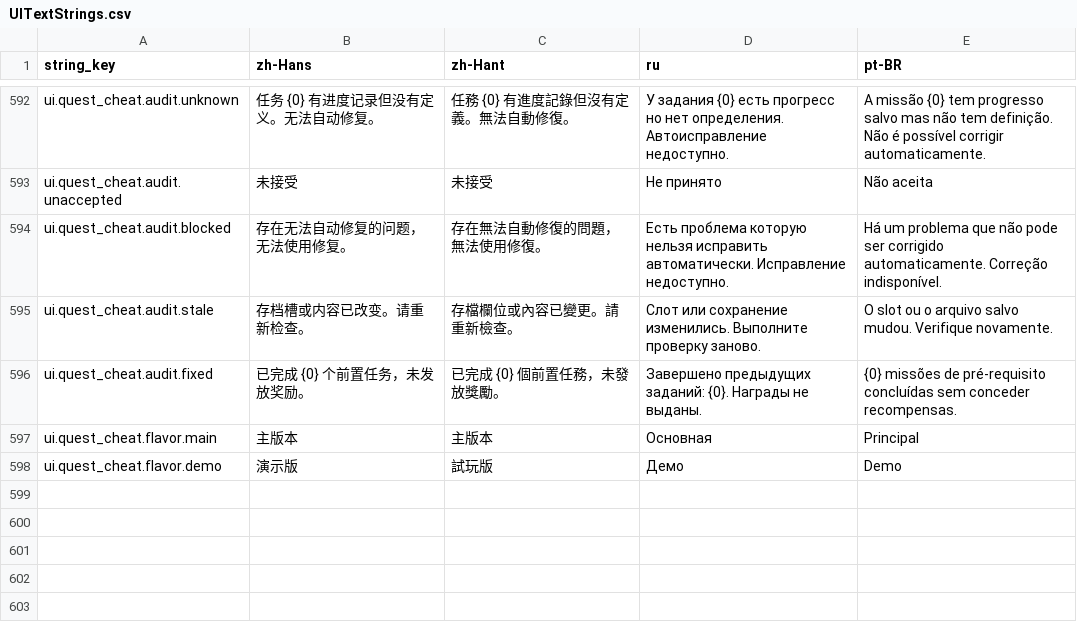
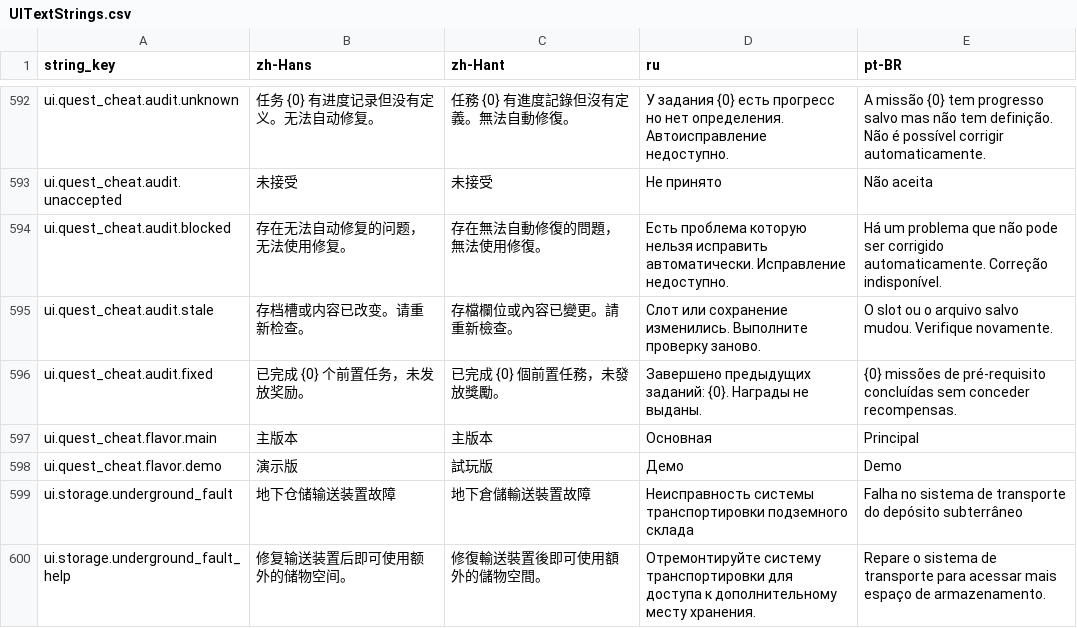
Before and after one commit to octopus7/extraction_shooter, a CSV file: TunaSweeper/Content/Data/Translations/UITextStrings.csv, drawn as a sheet; only a part is shown, gaps mark what is left out; the diff names each change by its address in the sheet, - before the commit and + after, or states it on an @@ line.

Commit message:
Add underground storage repair UI and accessible slot limits

```diff
--- a/TunaSweeper/Content/Data/Translations/UITextStrings.csv
+++ b/TunaSweeper/Content/Data/Translations/UITextStrings.csv
+row 599: ui.storage.underground_fault | 地下仓储输送装置故障 | 地下倉儲輸送裝置故障 | Неисправность системы транспортировки подземного склада | Falha no sistema de transporte do depósito subterrâneo
+row 600: ui.storage.underground_fault_help | 修复输送装置后即可使用额外的储物空间。 | 修復輸送裝置後即可使用額外的儲物空間。 | Отремонтируйте систему транспортировки для доступа к дополнительному месту хранения. | Repare o sistema de transporte para acessar mais espaço de armazenamento.
```
Also changed, not shown: TunaSweeper/Content/Data/UITextStrings.csv, 17 other files.
